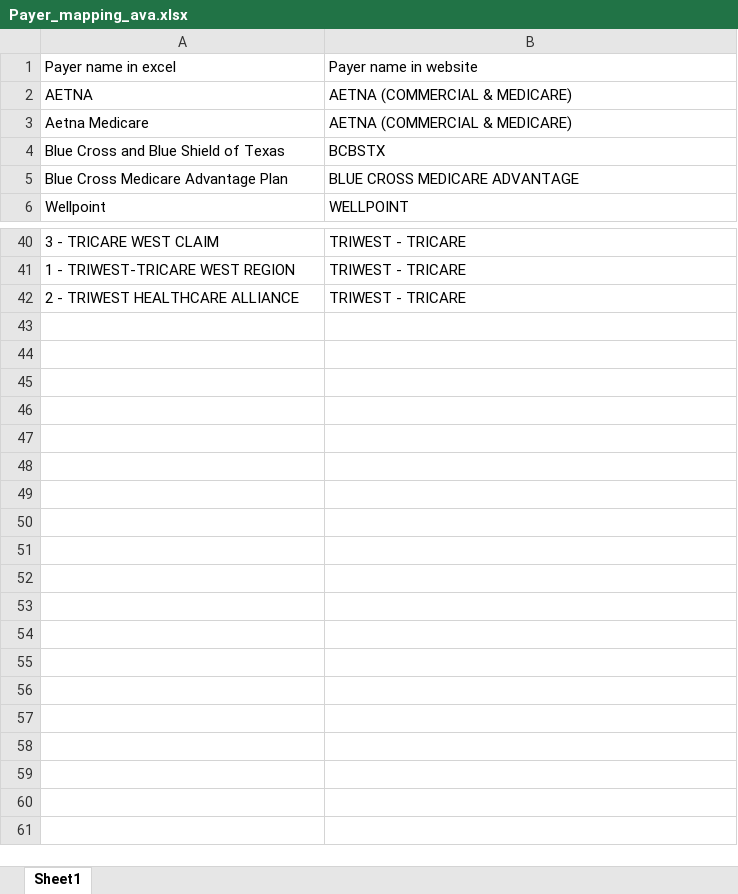
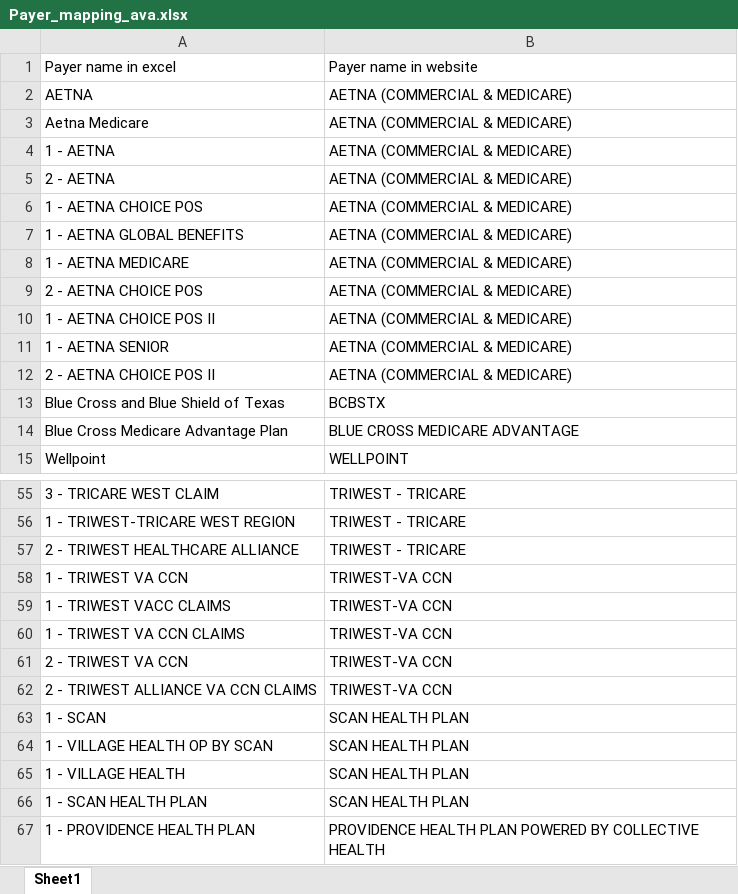
Before and after one commit to TekEssence/claim-status-check, an Excel workbook: backend/src/workflows/claim-status/portals/availity/config/Payer_mapping_ava.xlsx, sheet Sheet1, drawn as a sheet; only a part is shown, gaps mark what is left out; values as stored, in another font and other column widths than the file's, no borders; the diff covers the shown part only; the diff names each change by its address in the sheet, - before the commit and + after, or states it on an @@ line.

```diff
--- a/backend/src/workflows/claim-status/portals/availity/config/Payer_mapping_ava.xlsx (sheet Sheet1)
+++ b/backend/src/workflows/claim-status/portals/availity/config/Payer_mapping_ava.xlsx (sheet Sheet1)
+row 4: 1 - AETNA | AETNA (COMMERCIAL & MEDICARE)
+row 5: 2 - AETNA | AETNA (COMMERCIAL & MEDICARE)
+row 6: 1 - AETNA CHOICE POS | AETNA (COMMERCIAL & MEDICARE)
+row 7: 1 - AETNA GLOBAL BENEFITS | AETNA (COMMERCIAL & MEDICARE)
+row 8: 1 - AETNA MEDICARE | AETNA (COMMERCIAL & MEDICARE)
+row 9: 2 - AETNA CHOICE POS | AETNA (COMMERCIAL & MEDICARE)
+row 10: 1 - AETNA CHOICE POS II | AETNA (COMMERCIAL & MEDICARE)
+row 11: 1 - AETNA SENIOR | AETNA (COMMERCIAL & MEDICARE)
+row 12: 2 - AETNA CHOICE POS II | AETNA (COMMERCIAL & MEDICARE)
+row 58: 1 - TRIWEST VA CCN | TRIWEST-VA CCN
+row 59: 1 - TRIWEST VACC CLAIMS | TRIWEST-VA CCN
+row 60: 1 - TRIWEST VA CCN CLAIMS | TRIWEST-VA CCN
+row 61: 2 - TRIWEST VA CCN | TRIWEST-VA CCN
+row 62: 2 - TRIWEST ALLIANCE VA CCN CLAIMS | TRIWEST-VA CCN
+row 63: 1 - SCAN | SCAN HEALTH PLAN
+row 64: 1 - VILLAGE HEALTH OP BY SCAN | SCAN HEALTH PLAN
+row 65: 1 - VILLAGE HEALTH | SCAN HEALTH PLAN
+row 66: 1 - SCAN HEALTH PLAN | SCAN HEALTH PLAN
+row 67: 1 - PROVIDENCE HEALTH PLAN | PROVIDENCE HEALTH PLAN POWERED BY COLLECTIVE HEALTH
```
Also changed, not shown: 6 added rows and 4 moved rows elsewhere in this sheet, backend/src/workflows/claim-status/portals/availity/config/Provider_mapping_ava.xlsx, 26 other files.
